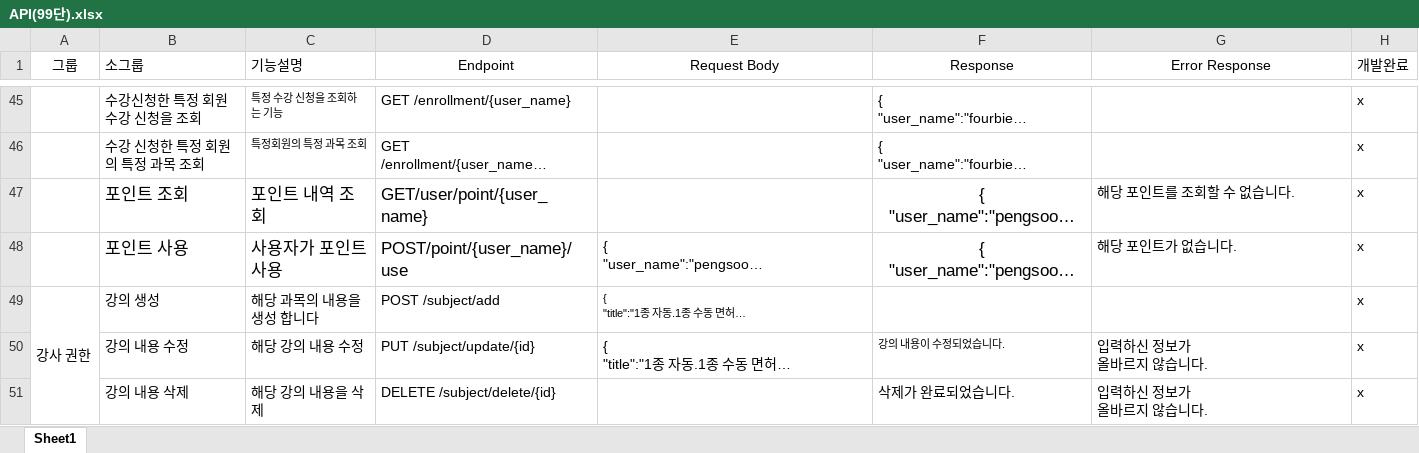
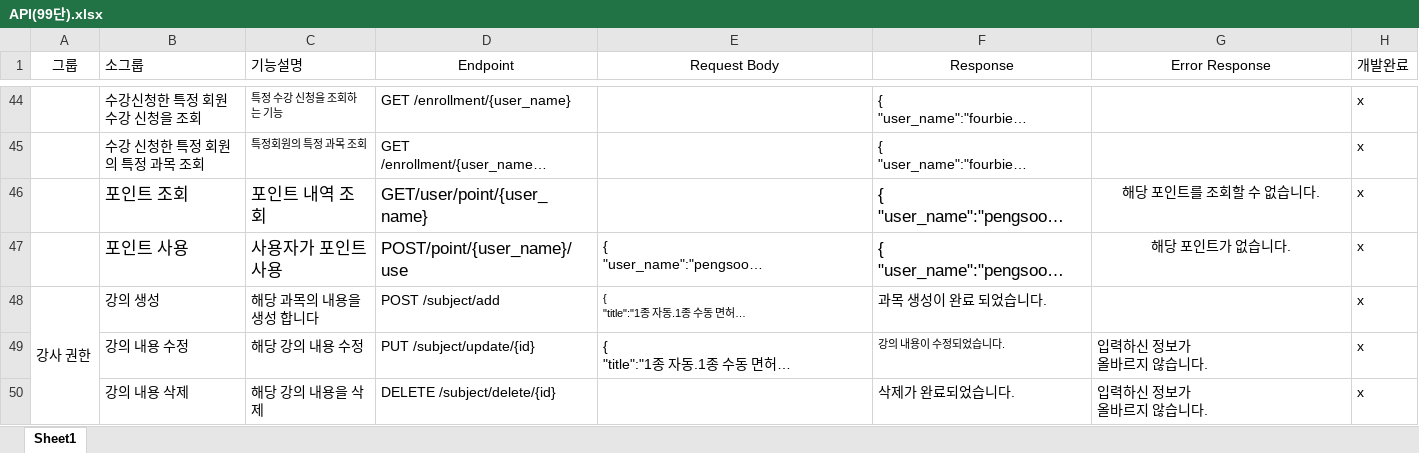
Before and after one commit to gilsu2/Project, an Excel workbook: LMS,API명세서/API(99단).xlsx, sheet Sheet1, drawn as a sheet; only a part is shown, gaps mark what is left out; long unchanged cells end in …; values as stored, in another font and other column widths than the file's, no borders; addresses are those after the commit; the diff covers the shown part only; the diff names each change by its address in the sheet, - before the commit and + after, or states it on an @@ line.

Commit message:
01/15

```diff
--- a/LMS,API명세서/API(99단).xlsx (sheet Sheet1)
+++ b/LMS,API명세서/API(99단).xlsx (sheet Sheet1)
-F46:F47 alignment: center
+F46:F47 alignment: left
-G46:G47 alignment: left
+G46:G47 alignment: center
-F48 (Response): (empty)
+F48 (Response): 과목 생성이 완료 되었습니다.
```
Also changed, not shown: 1 removed row and 5 edited cells elsewhere in this sheet.
